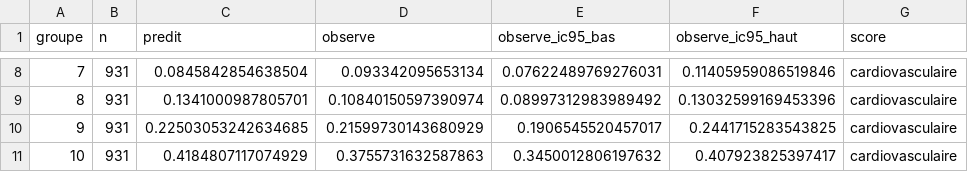
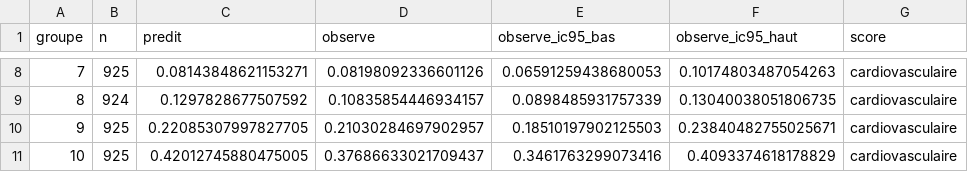
Before and after one commit to baptiste040/NHANES-AGE_CLOCK, a CSV file: reports/checkup_standard/calibration_deciles_cardiovasculaire.csv, drawn as a sheet; only a part is shown, gaps mark what is left out; the diff covers the shown part only.

```diff
--- a/reports/checkup_standard/calibration_deciles_cardiovasculaire.csv
+++ b/reports/checkup_standard/calibration_deciles_cardiovasculaire.csv
@@ -8,4 +8,4 @@ groupe,n,predit,observe,observe_ic95_bas,observe_ic95_haut,score
-7,931,0.0845842854638504,0.093342095653134,0.07622489769276031,0.11405959086519846,cardiovasculaire
-8,931,0.1341000987805701,0.10840150597390974,0.08997312983989492,0.13032599169453396,cardiovasculaire
-9,931,0.22503053242634685,0.21599730143680929,0.1906545520457017,0.2441715283543825,cardiovasculaire
-10,931,0.4184807117074929,0.3755731632587863,0.3450012806197632,0.407923825397417,cardiovasculaire
+7,925,0.08143848621153271,0.08198092336601126,0.06591259438680053,0.10174803487054263,cardiovasculaire
+8,924,0.1297828677507592,0.10835854446934157,0.0898485931757339,0.13040038051806735,cardiovasculaire
+9,925,0.22085307997827705,0.21030284697902957,0.18510197902125503,0.23840482755025671,cardiovasculaire
+10,925,0.42012745880475005,0.37686633021709437,0.3461763299073416,0.4093374618178829,cardiovasculaire
```
Also changed, not shown: 30 edited cells elsewhere in this file, reports/checkup_standard/calibration_deciles_global.csv, reports/checkup_standard/calibration_deciles_hepatique.csv, 22 other files.
